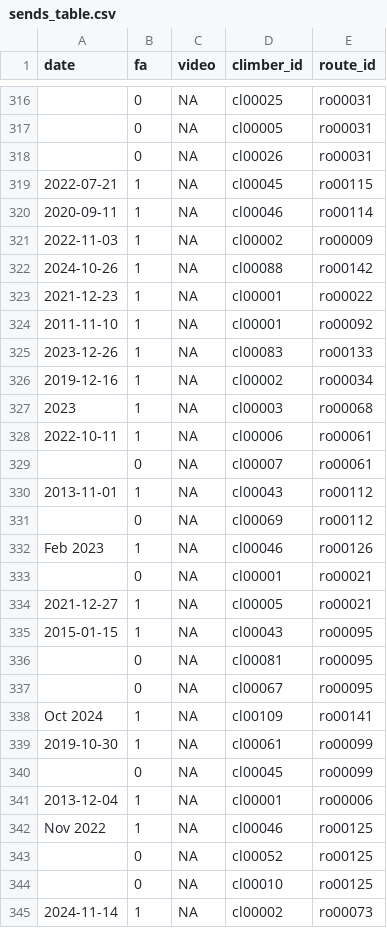
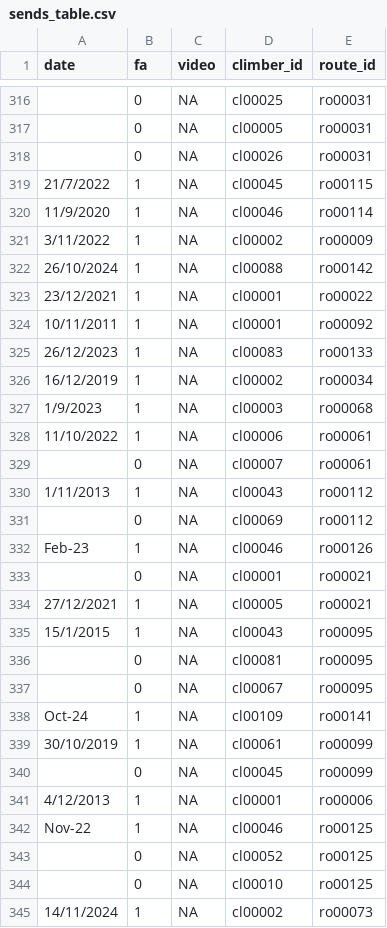
Before and after one commit to 9cpluss/hardest-climbs, a CSV file: data/sends_table.csv, drawn as a sheet; only a part is shown, gaps mark what is left out; the diff covers the shown part only.

Commit message:
minor fixing some dates

```diff
--- a/data/sends_table.csv
+++ b/data/sends_table.csv
@@ -319,10 +319,10 @@
-"2022-07-21",1,NA,"cl00045","ro00115"
-"2020-09-11",1,NA,"cl00046","ro00114"
-"2022-11-03",1,NA,"cl00002","ro00009"
-"2024-10-26",1,NA,"cl00088","ro00142"
-"2021-12-23",1,NA,"cl00001","ro00022"
-"2011-11-10",1,NA,"cl00001","ro00092"
-"2023-12-26",1,NA,"cl00083","ro00133"
-"2019-12-16",1,NA,"cl00002","ro00034"
-"2023",1,NA,"cl00003","ro00068"
-"2022-10-11",1,NA,"cl00006","ro00061"
+21/7/2022,1,NA,cl00045,ro00115
+11/9/2020,1,NA,cl00046,ro00114
+3/11/2022,1,NA,cl00002,ro00009
+26/10/2024,1,NA,cl00088,ro00142
+23/12/2021,1,NA,cl00001,ro00022
+10/11/2011,1,NA,cl00001,ro00092
+26/12/2023,1,NA,cl00083,ro00133
+16/12/2019,1,NA,cl00002,ro00034
+1/9/2023,1,NA,cl00003,ro00068
+11/10/2022,1,NA,cl00006,ro00061
@@ -330 +330 @@
-"2013-11-01",1,NA,"cl00043","ro00112"
+1/11/2013,1,NA,cl00043,ro00112
@@ -332 +332 @@
-"Feb 2023",1,NA,"cl00046","ro00126"
+Feb-23,1,NA,cl00046,ro00126
@@ -334,2 +334,2 @@
-"2021-12-27",1,NA,"cl00005","ro00021"
-"2015-01-15",1,NA,"cl00043","ro00095"
+27/12/2021,1,NA,cl00005,ro00021
+15/1/2015,1,NA,cl00043,ro00095
@@ -338,2 +338,2 @@
-"Oct 2024",1,NA,"cl00109","ro00141"
-"2019-10-30",1,NA,"cl00061","ro00099"
+Oct-24,1,NA,cl00109,ro00141
+30/10/2019,1,NA,cl00061,ro00099
@@ -341,2 +341,2 @@
-"2013-12-04",1,NA,"cl00001","ro00006"
-"Nov 2022",1,NA,"cl00046","ro00125"
+4/12/2013,1,NA,cl00001,ro00006
+Nov-22,1,NA,cl00046,ro00125
@@ -345 +345 @@
-"2024-11-14",1,NA,"cl00002","ro00073"
+14/11/2024,1,NA,cl00002,ro00073
```
Also changed, not shown: 124 edited cells elsewhere in this file.
